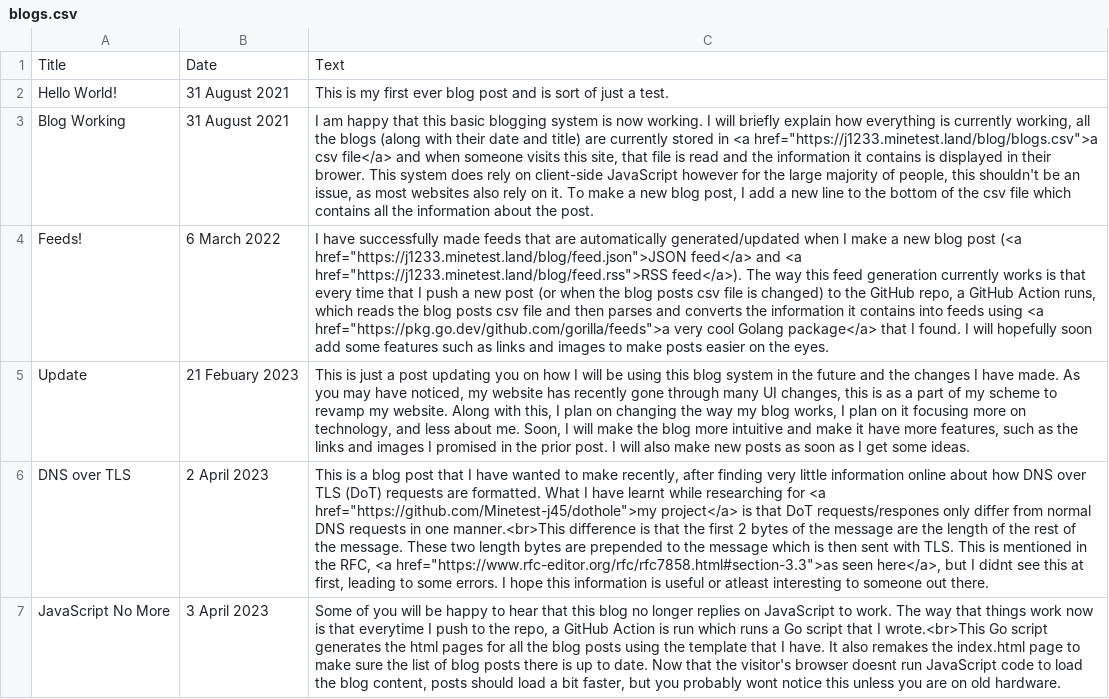
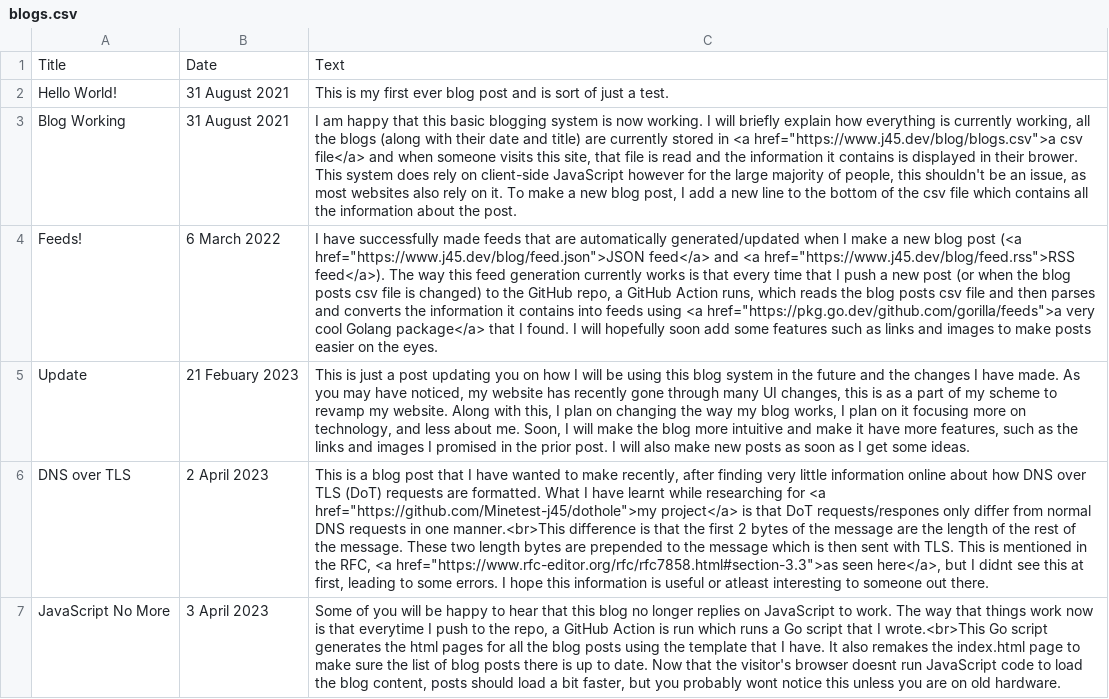
Before and after one commit to Minetest-j45/blog, a CSV file: blogs.csv, drawn as a sheet; the diff names each change by its address in the sheet, - before the commit and + after, or states it on an @@ line.

```diff
--- a/blogs.csv
+++ b/blogs.csv
-C3: …in <a href="https://j1233.minetest.land/blog/blogs.csv">a csv file</a>…
+C3: …in <a href="https://www.j45.dev/blog/blogs.csv">a csv file</a>…
-C4: …post (<a href="https://j1233.minetest.land/blog/feed.json">JSON feed</a> and <a href="https://j1233.minetest.land/blog/feed.rss">RSS feed</a>). The…
+C4: …post (<a href="https://www.j45.dev/blog/feed.json">JSON feed</a> and <a href="https://www.j45.dev/blog/feed.rss">RSS feed</a>). The…
```
Also changed, not shown: 14 other files.
